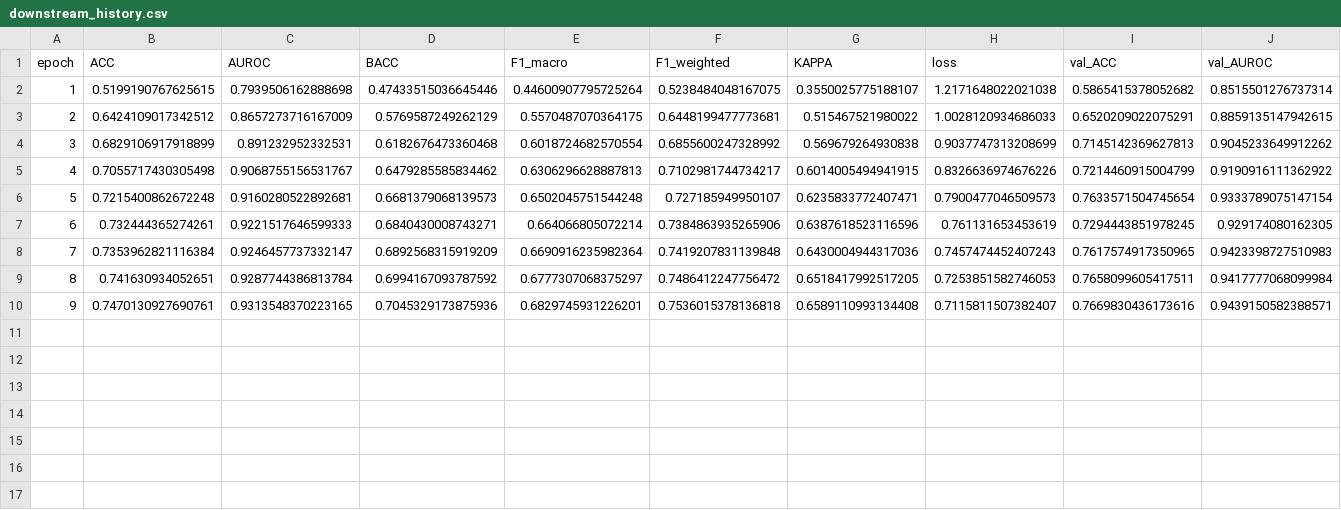
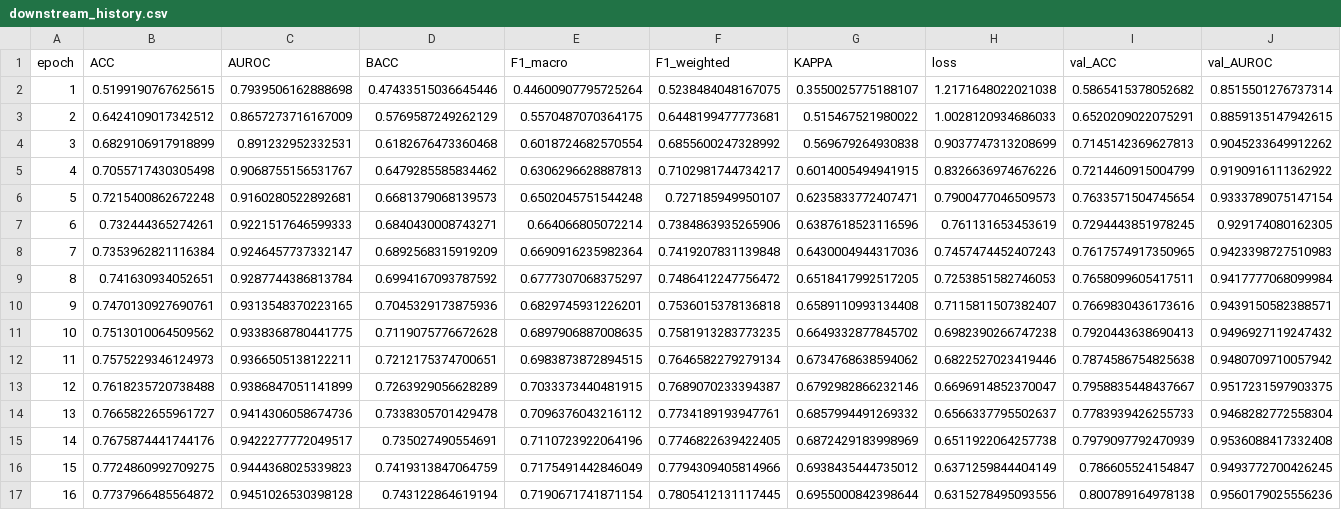
Before and after one commit to yrothlin-03/EEG-VAE, a CSV file: logs/full_downstream/vq_mamba/SLEEPEDFX/seed8/downstream_history.csv, drawn as a sheet; only a part is shown; rows hold the shown columns only; the diff names each change by its address in the sheet, - before the commit and + after, or states it on an @@ line.

```diff
--- a/logs/full_downstream/vq_mamba/SLEEPEDFX/seed8/downstream_history.csv
+++ b/logs/full_downstream/vq_mamba/SLEEPEDFX/seed8/downstream_history.csv
+row 11: 10 | 0.7513010064509562 | 0.9338368780441775 | 0.7119075776672628 | 0.6897906887008635 | 0.7581913283773235 | 0.6649332877845702 | 0.6982390266747238 | 0.7920443638690413 | 0.9496927119247432
+row 12: 11 | 0.7575229346124973 | 0.9366505138122211 | 0.7212175374700651 | 0.6983873872894515 | 0.7646582279279134 | 0.6734768638594062 | 0.6822527023419446 | 0.7874586754825638 | 0.9480709710057942
+row 13: 12 | 0.7618235720738488 | 0.9386847051141899 | 0.7263929056628289 | 0.7033373440481915 | 0.7689070233394387 | 0.6792982866232146 | 0.6696914852370047 | 0.7958835448437667 | 0.9517231597903375
+row 14: 13 | 0.7665822655961727 | 0.9414306058674736 | 0.7338305701429478 | 0.7096376043216112 | 0.7734189193947761 | 0.6857994491269332 | 0.6566337795502637 | 0.7783939426255733 | 0.9468282772558304
+row 15: 14 | 0.7675874441744176 | 0.9422277772049517 | 0.735027490554691 | 0.7110723922064196 | 0.7746822639422405 | 0.6872429183998969 | 0.6511922064257738 | 0.7979097792470939 | 0.9536088417332408
+row 16: 15 | 0.7724860992709275 | 0.9444368025339823 | 0.7419313847064759 | 0.7175491442846049 | 0.7794309405814966 | 0.6938435444735012 | 0.6371259844404149 | 0.786605524154847 | 0.9493772700426245
+row 17: 16 | 0.7737966485564872 | 0.9451026530398128 | 0.743122864619194 | 0.7190671741871154 | 0.7805412131117445 | 0.6955000842398644 | 0.6315278495093556 | 0.800789164978138 | 0.9560179025556236
```
Also changed, not shown: logs/full_downstream/vq_mamba/BCI2A/seed8/downstream_history.csv, 15 other files.
